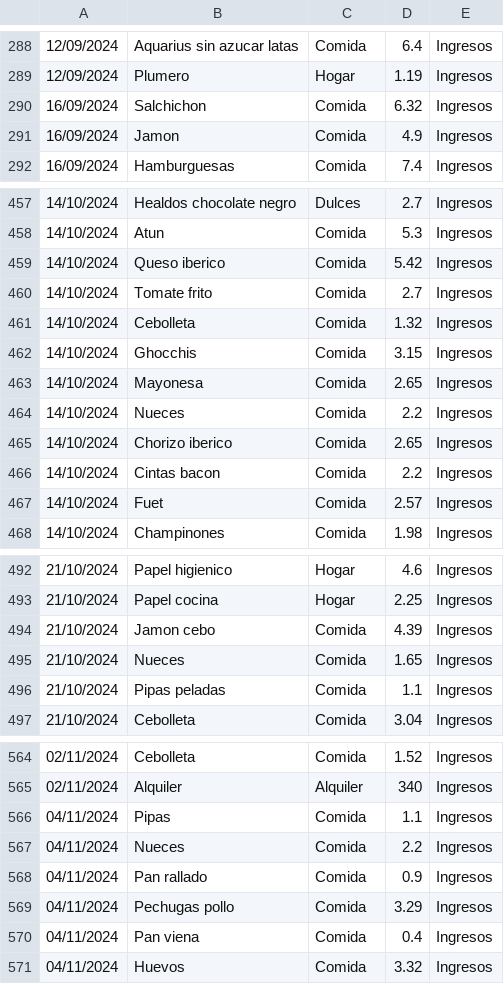
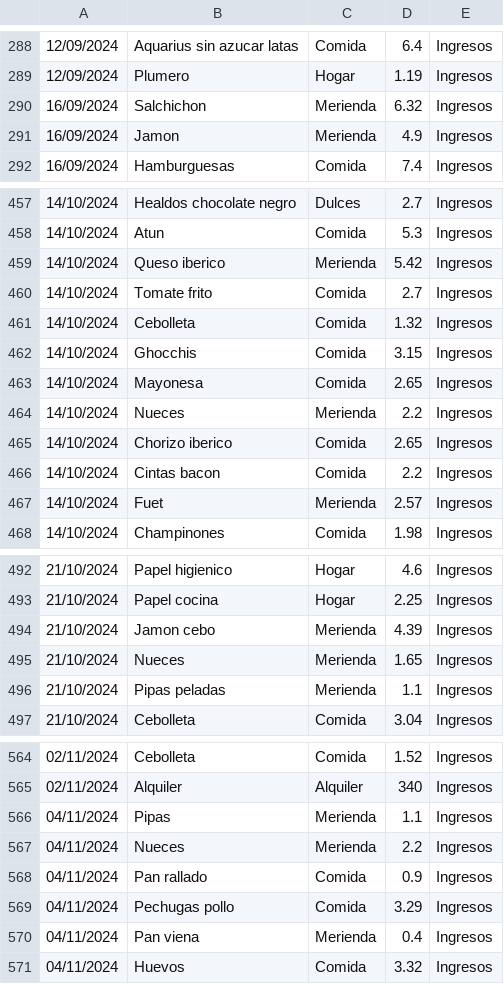
Before and after one commit to IAmTheMister/gastosKivy, a CSV file: admin/gastos_admin.csv, drawn as a sheet; only a part is shown, gaps mark what is left out; the diff covers the shown part only.

Commit message:
categoria merienda

```diff
--- a/admin/gastos_admin.csv
+++ b/admin/gastos_admin.csv
@@ -289,4 +289,4 @@
 12/09/2024,Plumero,Hogar,1.19,Ingresos
-16/09/2024,Salchichon,Comida,6.32,Ingresos
-16/09/2024,Jamon,Comida,4.9,Ingresos
+16/09/2024,Salchichon,Merienda,6.32,Ingresos
+16/09/2024,Jamon,Merienda,4.9,Ingresos
 16/09/2024,Hamburguesas,Comida,7.4,Ingresos
@@ -458,3 +458,3 @@
 14/10/2024,Atun,Comida,5.3,Ingresos
-14/10/2024,Queso iberico,Comida,5.42,Ingresos
+14/10/2024,Queso iberico,Merienda,5.42,Ingresos
 14/10/2024,Tomate frito,Comida,2.7,Ingresos
@@ -463,6 +463,6 @@
 14/10/2024,Mayonesa,Comida,2.65,Ingresos
-14/10/2024,Nueces,Comida,2.2,Ingresos
+14/10/2024,Nueces,Merienda,2.2,Ingresos
 14/10/2024,Chorizo iberico,Comida,2.65,Ingresos
 14/10/2024,Cintas bacon,Comida,2.2,Ingresos
-14/10/2024,Fuet,Comida,2.57,Ingresos
+14/10/2024,Fuet,Merienda,2.57,Ingresos
 14/10/2024,Champinones,Comida,1.98,Ingresos
@@ -493,5 +493,5 @@
 21/10/2024,Papel cocina,Hogar,2.25,Ingresos
-21/10/2024,Jamon cebo,Comida,4.39,Ingresos
-21/10/2024,Nueces,Comida,1.65,Ingresos
-21/10/2024,Pipas peladas,Comida,1.1,Ingresos
+21/10/2024,Jamon cebo,Merienda,4.39,Ingresos
+21/10/2024,Nueces,Merienda,1.65,Ingresos
+21/10/2024,Pipas peladas,Merienda,1.1,Ingresos
 21/10/2024,Cebolleta,Comida,3.04,Ingresos
@@ -565,7 +565,7 @@
 02/11/2024,Alquiler,Alquiler,340,Ingresos
-04/11/2024,Pipas,Comida,1.1,Ingresos
-04/11/2024,Nueces,Comida,2.2,Ingresos
+04/11/2024,Pipas,Merienda,1.1,Ingresos
+04/11/2024,Nueces,Merienda,2.2,Ingresos
 04/11/2024,Pan rallado,Comida,0.9,Ingresos
 04/11/2024,Pechugas pollo,Comida,3.29,Ingresos
-04/11/2024,Pan viena,Comida,0.4,Ingresos
+04/11/2024,Pan viena,Merienda,0.4,Ingresos
 04/11/2024,Huevos,Comida,3.32,Ingresos
```
Also changed, not shown: 31 edited cells elsewhere in this file, 11 other files.
